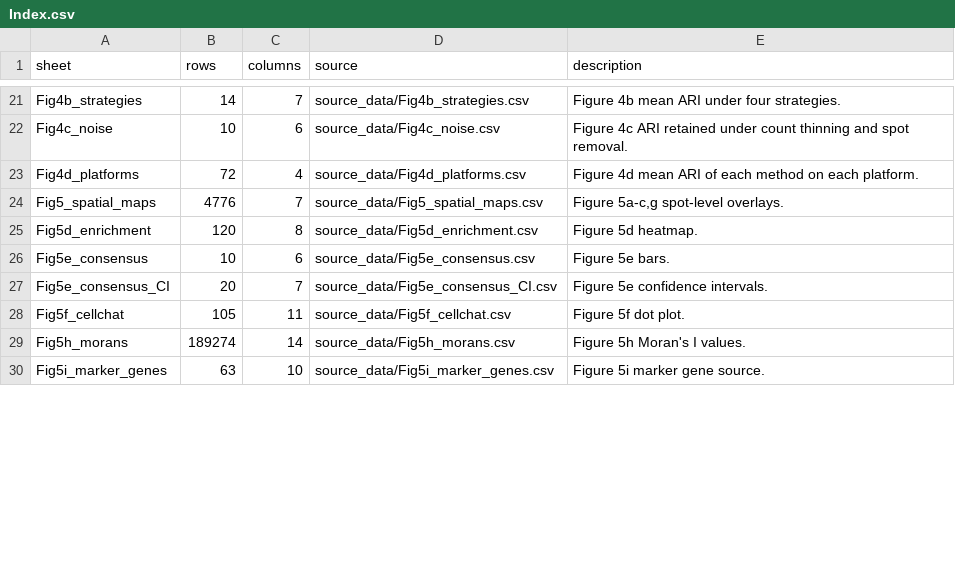
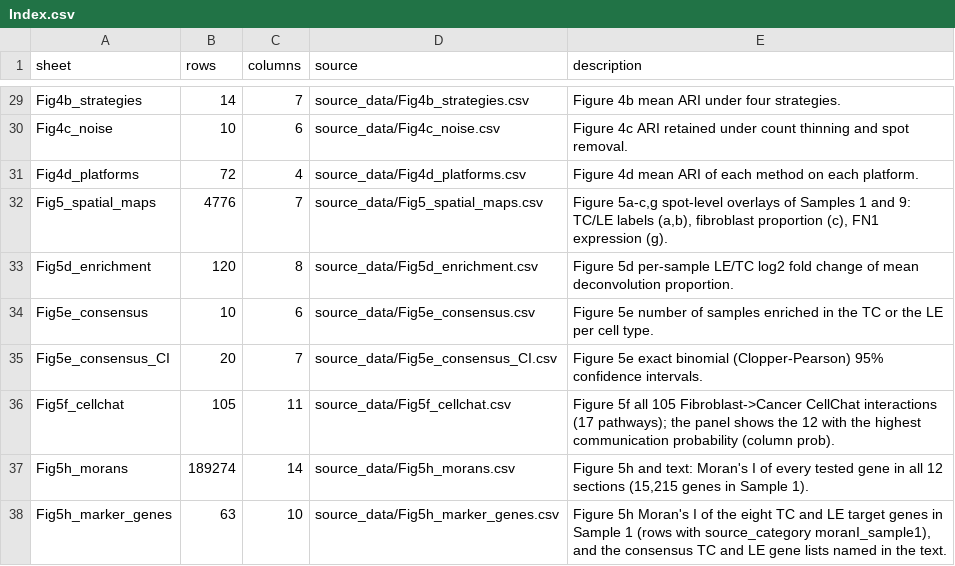
Before and after one commit to cafferychen777/ChatSpatial-Reproducibility, a CSV file: source_data/Index.csv, drawn as a sheet; only a part is shown, gaps mark what is left out; the diff covers the shown part only.

```diff
--- a/source_data/Index.csv
+++ b/source_data/Index.csv
@@ -23,8 +31,8 @@ Fig4c_noise,10,6,source_data/Fig4c_noise.csv,Figure 4c ARI retained under count
 Fig4d_platforms,72,4,source_data/Fig4d_platforms.csv,Figure 4d mean ARI of each method on each platform.
-Fig5_spatial_maps,4776,7,source_data/Fig5_spatial_maps.csv,"Figure 5a-c,g spot-level overlays."
-Fig5d_enrichment,120,8,source_data/Fig5d_enrichment.csv,Figure 5d heatmap.
-Fig5e_consensus,10,6,source_data/Fig5e_consensus.csv,Figure 5e bars.
-Fig5e_consensus_CI,20,7,source_data/Fig5e_consensus_CI.csv,Figure 5e confidence intervals.
-Fig5f_cellchat,105,11,source_data/Fig5f_cellchat.csv,Figure 5f dot plot.
-Fig5h_morans,189274,14,source_data/Fig5h_morans.csv,Figure 5h Moran's I values.
-Fig5i_marker_genes,63,10,source_data/Fig5i_marker_genes.csv,Figure 5i marker gene source.
+Fig5_spatial_maps,4776,7,source_data/Fig5_spatial_maps.csv,"Figure 5a-c,g spot-level overlays of Samples 1 and 9: TC/LE labels (a,b), fibroblast proportion (c), FN1 expression (g)."
+Fig5d_enrichment,120,8,source_data/Fig5d_enrichment.csv,Figure 5d per-sample LE/TC log2 fold change of mean deconvolution proportion.
+Fig5e_consensus,10,6,source_data/Fig5e_consensus.csv,Figure 5e number of samples enriched in the TC or the LE per cell type.
+Fig5e_consensus_CI,20,7,source_data/Fig5e_consensus_CI.csv,Figure 5e exact binomial (Clopper-Pearson) 95% confidence intervals.
+Fig5f_cellchat,105,11,source_data/Fig5f_cellchat.csv,Figure 5f all 105 Fibroblast->Cancer CellChat interactions (17 pathways); the panel shows the 12 with the highest communication probability (column prob).
+Fig5h_morans,189274,14,source_data/Fig5h_morans.csv,"Figure 5h and text: Moran's I of every tested gene in all 12 sections (15,215 genes in Sample 1)."
+Fig5h_marker_genes,63,10,source_data/Fig5h_marker_genes.csv,"Figure 5h Moran's I of the eight TC and LE target genes in Sample 1 (rows with source_category moranI_sample1), and the consensus TC and LE gene lists named in the text."
```
Also changed, not shown: 10 added rows, 1 removed row and 14 edited cells elsewhere in this file, source_data/Fig3b_outcomes.csv, source_data/Fig3f_method_choice.csv, 36 other files.
